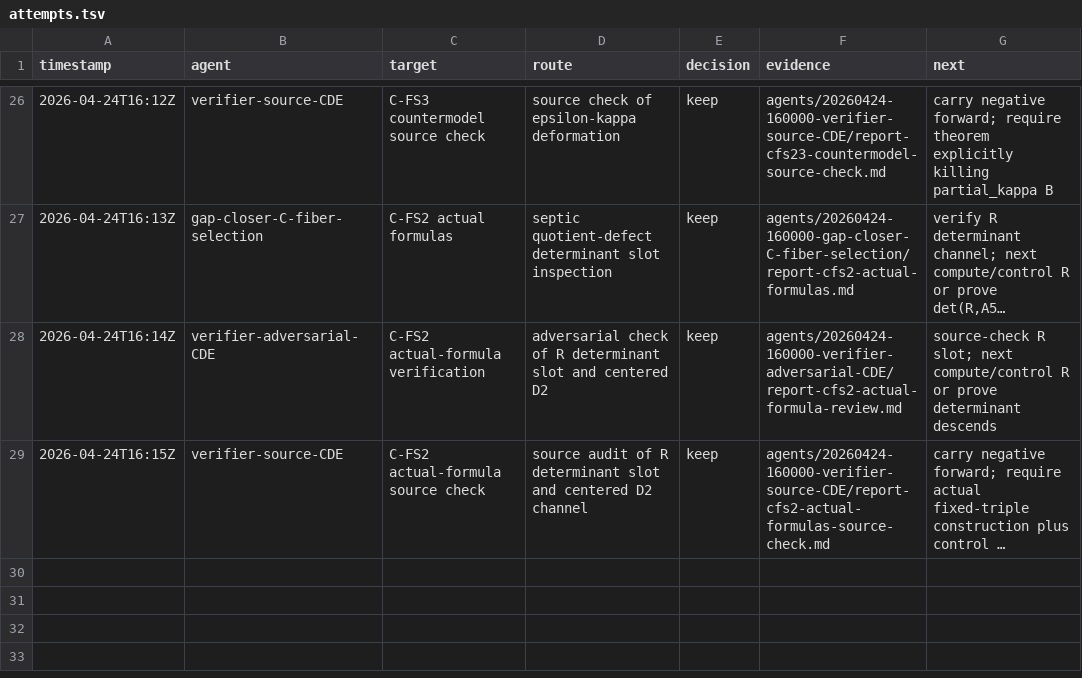
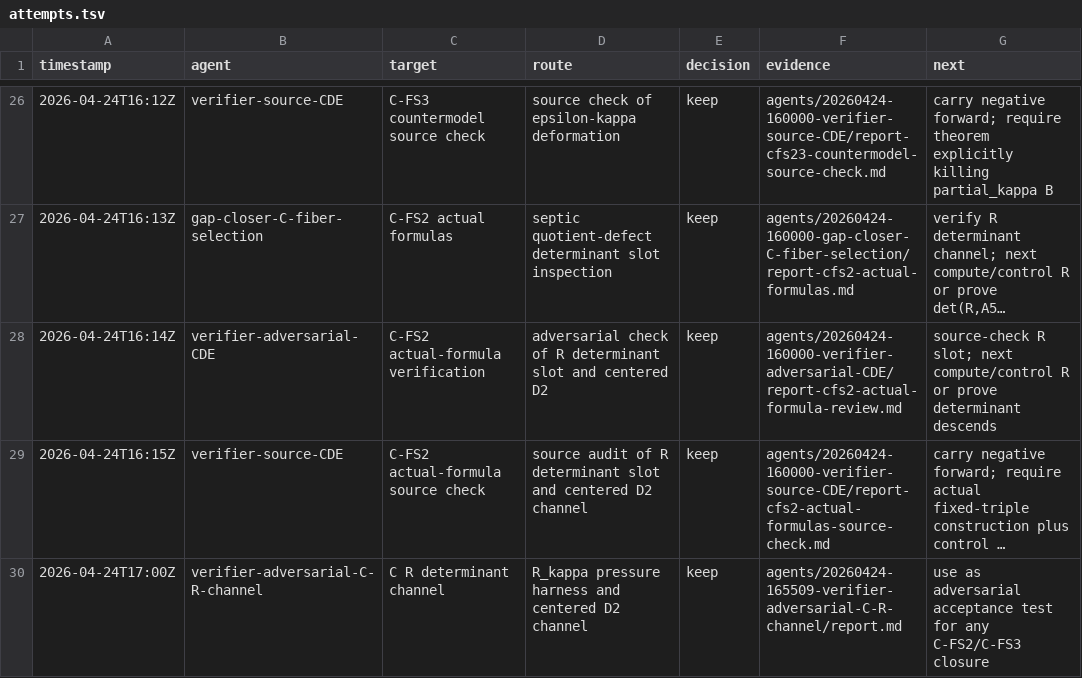
Before and after one commit to johnnyshields/riemann2, a TSV file: rh/teams/20260424-145329-research-team-fundamental-C-D/attempts.tsv, drawn as a sheet; only a part is shown, gaps mark what is left out; long unchanged cells end in …; the diff names each change by its address in the sheet, - before the commit and + after, or states it on an @@ line.

Commit message:
capture C R-channel adversarial harness

```diff
--- a/rh/teams/20260424-145329-research-team-fundamental-C-D/attempts.tsv
+++ b/rh/teams/20260424-145329-research-team-fundamental-C-D/attempts.tsv
+row 30: 2026-04-24T17:00Z | verifier-adversarial-C-R-channel | C R determinant channel | R_kappa pressure harness and centered D2 channel | keep | agents/20260424-165509-verifier-adversarial-C-R-channel/report.md | use as adversarial acceptance test for any C-FS2/C-FS3 closure
```
Also changed, not shown: 5 other files.
